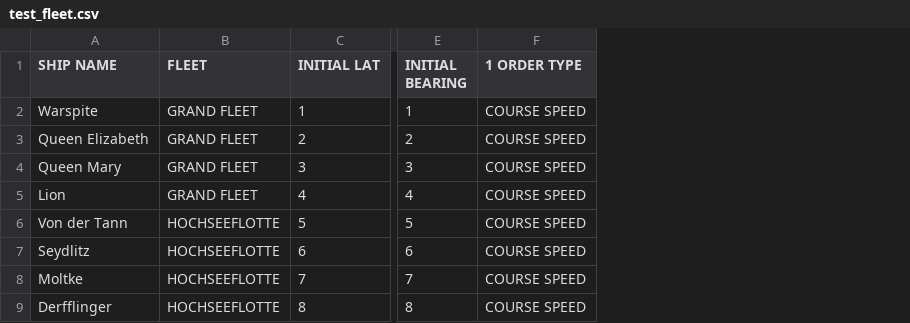
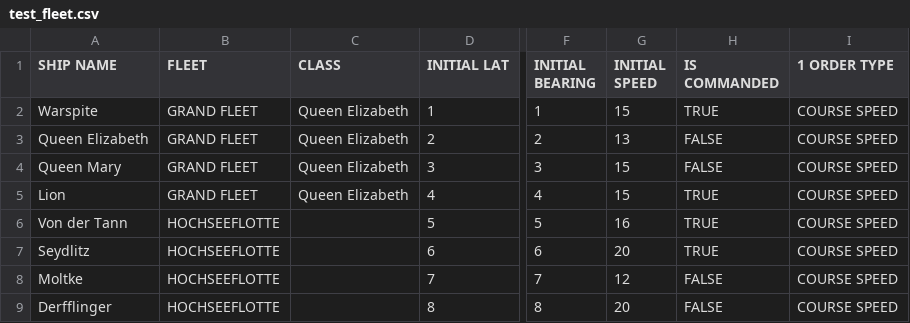
Before and after one commit to WeiLi06/hungrytiger-naval-system, a CSV file: Resources/test_fleet.csv, drawn as a sheet; only a part is shown, gaps mark what is left out; the diff names each change by its address in the sheet, - before the commit and + after, or states it on an @@ line.

```diff
--- a/Resources/test_fleet.csv
+++ b/Resources/test_fleet.csv
+column C (CLASS), rows 2-5: all Queen Elizabeth
+column G (INITIAL SPEED), rows 2-9: 15 | 13 | 15 | 15 | 16 | 20 | 12 | 20
+column H (IS COMMANDED), rows 2-9: TRUE | FALSE | FALSE | TRUE | TRUE | TRUE | FALSE | FALSE
```
Also changed, not shown: 7 other files.
